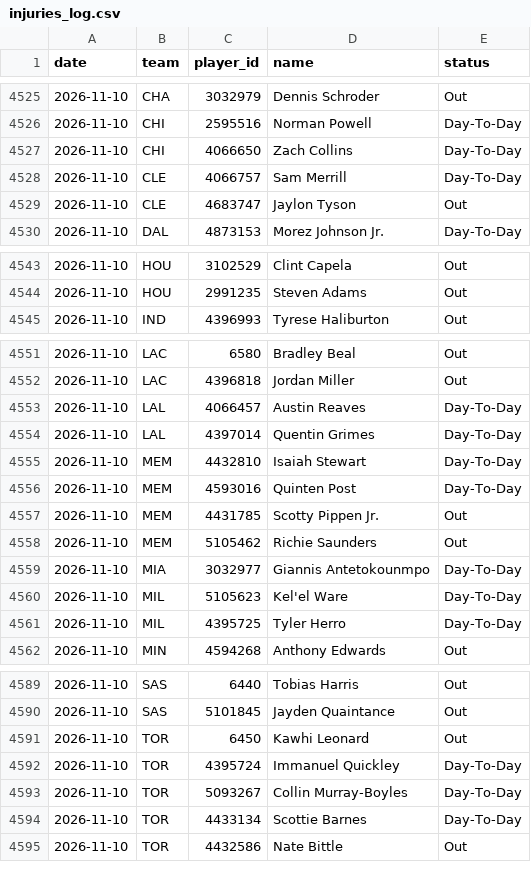
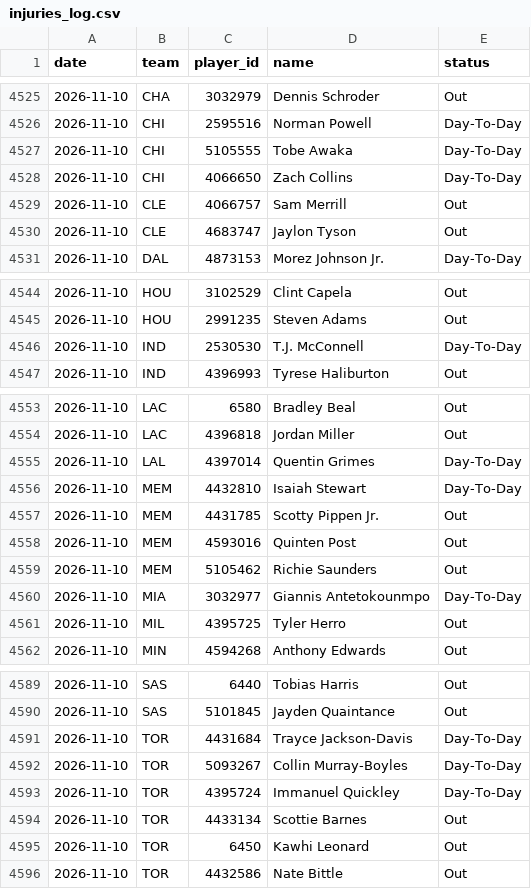
Before and after one commit to DEMON-X13/nba-hub, a CSV file: data/injuries_log.csv, drawn as a sheet; only a part is shown, gaps mark what is left out; the diff covers the shown part only.

```diff
--- a/data/injuries_log.csv
+++ b/data/injuries_log.csv
@@ -4526,4 +4526,5 @@ date,team,player_id,name,status
 2026-11-10,CHI,2595516,Norman Powell,Day-To-Day
+2026-11-10,CHI,5105555,Tobe Awaka,Day-To-Day
 2026-11-10,CHI,4066650,Zach Collins,Day-To-Day
-2026-11-10,CLE,4066757,Sam Merrill,Day-To-Day
+2026-11-10,CLE,4066757,Sam Merrill,Out
 2026-11-10,CLE,4683747,Jaylon Tyson,Out
@@ -4544,2 +4545,3 @@ date,team,player_id,name,status
 2026-11-10,HOU,2991235,Steven Adams,Out
+2026-11-10,IND,2530530,T.J. McConnell,Day-To-Day
 2026-11-10,IND,4396993,Tyrese Haliburton,Out
@@ -4552,11 +4554,9 @@ date,team,player_id,name,status
 2026-11-10,LAC,4396818,Jordan Miller,Out
-2026-11-10,LAL,4066457,Austin Reaves,Day-To-Day
 2026-11-10,LAL,4397014,Quentin Grimes,Day-To-Day
 2026-11-10,MEM,4432810,Isaiah Stewart,Day-To-Day
-2026-11-10,MEM,4593016,Quinten Post,Day-To-Day
 2026-11-10,MEM,4431785,Scotty Pippen Jr.,Out
+2026-11-10,MEM,4593016,Quinten Post,Out
 2026-11-10,MEM,5105462,Richie Saunders,Out
 2026-11-10,MIA,3032977,Giannis Antetokounmpo,Day-To-Day
-2026-11-10,MIL,5105623,Kel'el Ware,Day-To-Day
-2026-11-10,MIL,4395725,Tyler Herro,Day-To-Day
+2026-11-10,MIL,4395725,Tyler Herro,Out
 2026-11-10,MIN,4594268,Anthony Edwards,Out
@@ -4590,6 +4590,7 @@ date,team,player_id,name,status
 2026-11-10,SAS,5101845,Jayden Quaintance,Out
+2026-11-10,TOR,4431684,Trayce Jackson-Davis,Day-To-Day
+2026-11-10,TOR,5093267,Collin Murray-Boyles,Day-To-Day
+2026-11-10,TOR,4395724,Immanuel Quickley,Day-To-Day
+2026-11-10,TOR,4433134,Scottie Barnes,Out
 2026-11-10,TOR,6450,Kawhi Leonard,Out
-2026-11-10,TOR,4395724,Immanuel Quickley,Day-To-Day
-2026-11-10,TOR,5093267,Collin Murray-Boyles,Day-To-Day
-2026-11-10,TOR,4433134,Scottie Barnes,Day-To-Day
 2026-11-10,TOR,4432586,Nate Bittle,Out
```
Also changed, not shown: 1 removed row, 1 moved row and 3 edited cells elsewhere in this file, data/predictions.csv, 13 other files.
